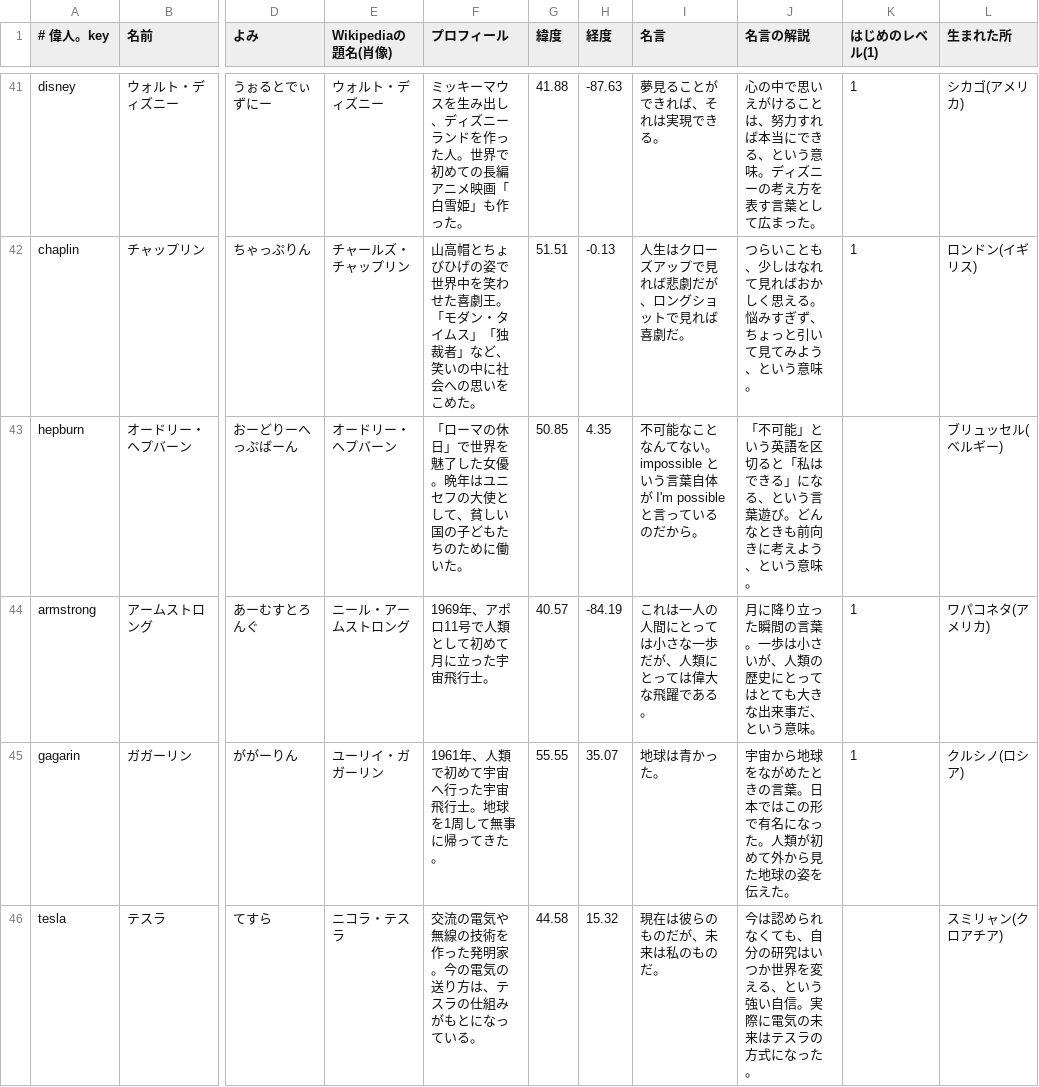
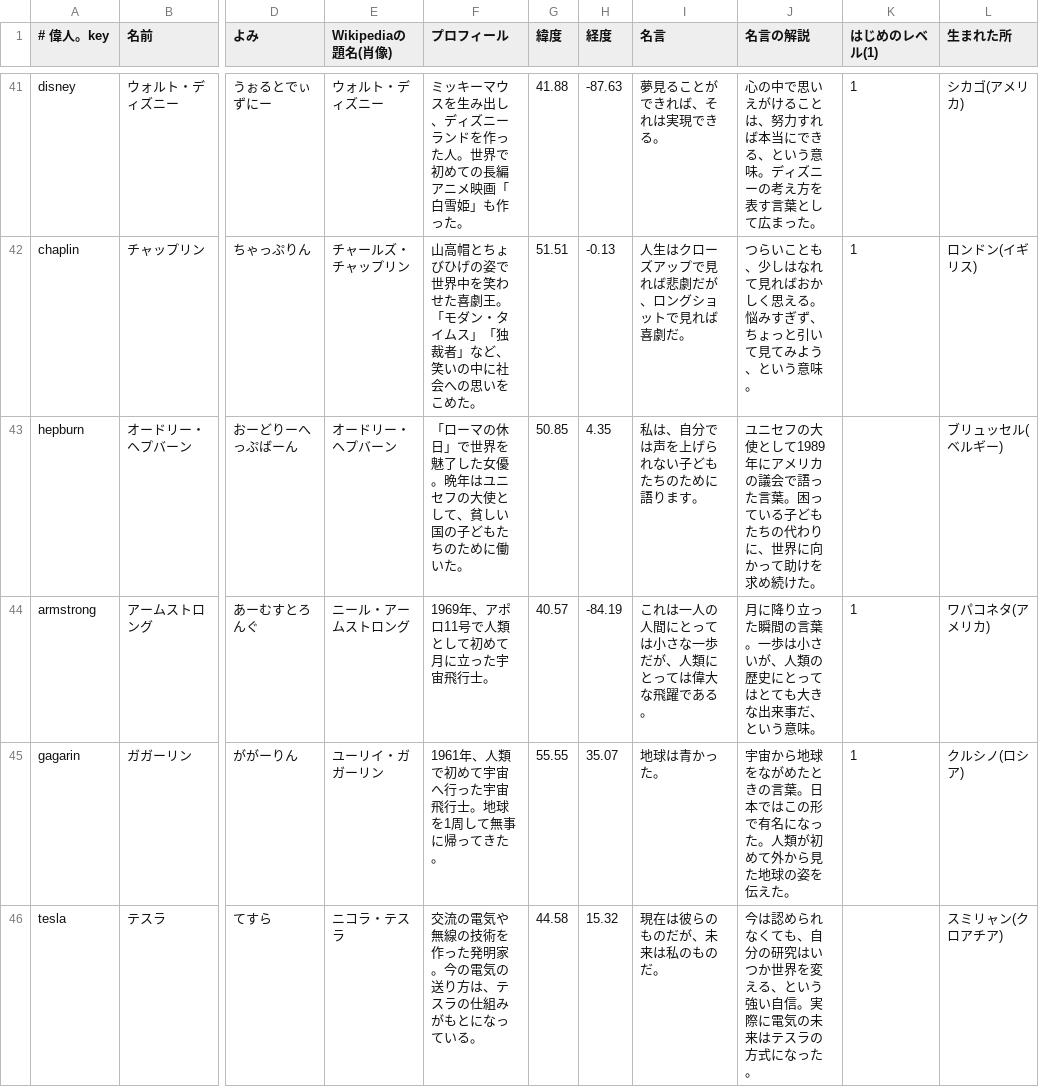
Before and after one commit to flick-travel-game/flick-travel, a TSV file: tools/people-world.tsv, drawn as a sheet; only a part is shown, gaps mark what is left out; the diff names each change by its address in the sheet, - before the commit and + after, or states it on an @@ line.

```diff
--- a/tools/people-world.tsv
+++ b/tools/people-world.tsv
-I43 (名言): 不可能なことなんてない。impossible という言葉自体が I'm possible と言っているのだから。
+I43 (名言): 私は、自分では声を上げられない子どもたちのために語ります。
-J43 (名言の解説): 「不可能」という英語を区切ると「私はできる」になる、という言葉遊び。どんなときも前向きに考えよう、という意味。
+J43 (名言の解説): ユニセフの大使として1989年にアメリカの議会で語った言葉。困っている子どもたちの代わりに、世界に向かって助けを求め続けた。
```
Also changed, not shown: 12 other files.
